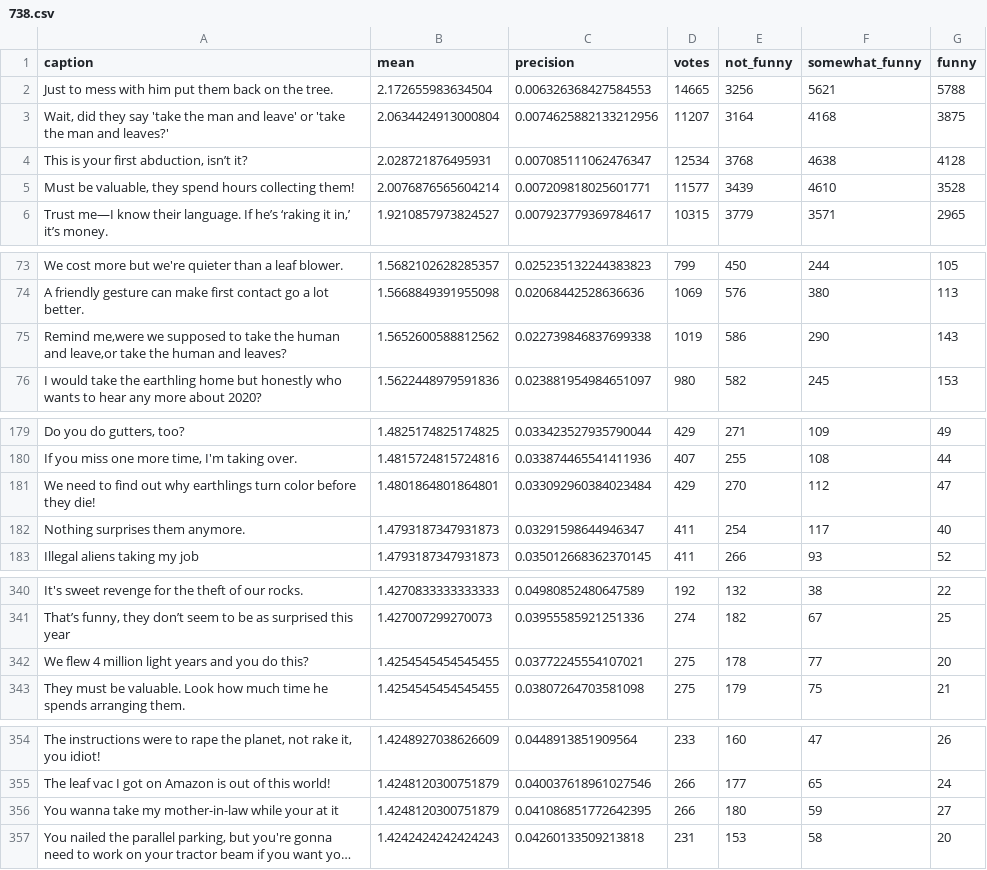
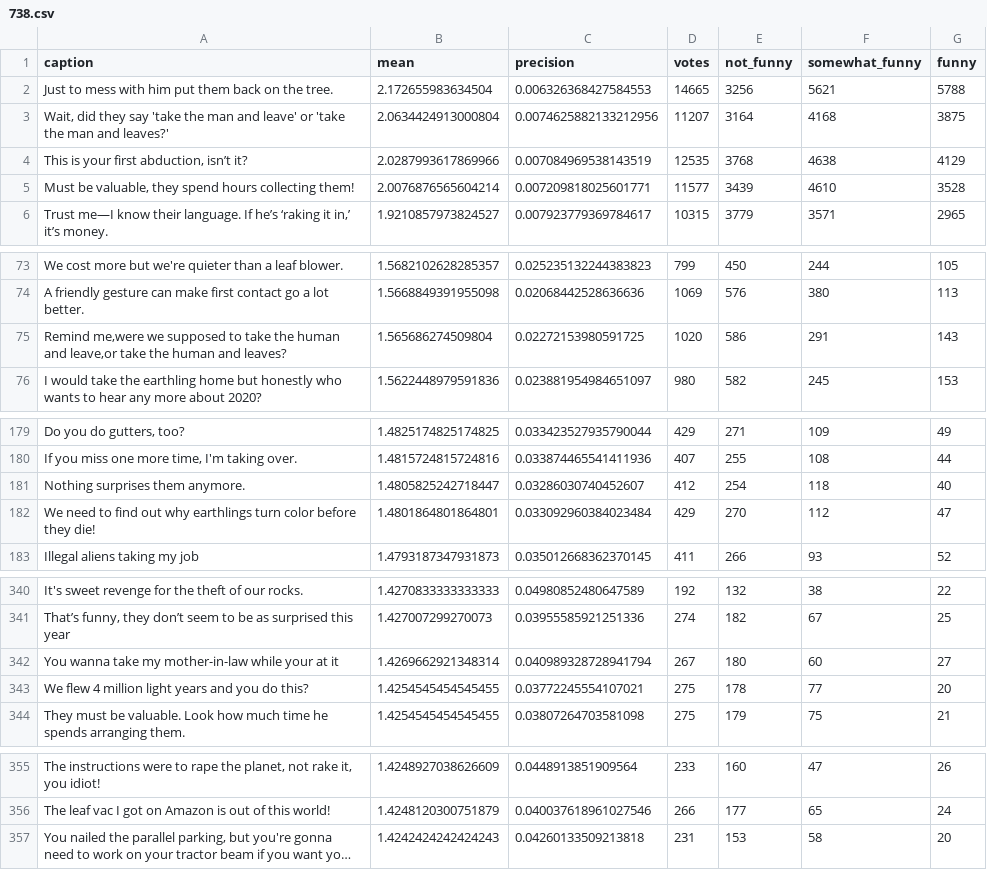
Before and after one commit to nextml/caption-contest-data, a CSV file: summaries/738.csv, drawn as a sheet; only a part is shown, gaps mark what is left out; long unchanged cells end in …; removed rows and columns are numbered as before the commit, all else as after; the diff names each change by its address in the sheet, - before the commit and + after, or states it on an @@ line.

```diff
--- a/summaries/738.csv
+++ b/summaries/738.csv
-B4 (mean): 2.028721876495931
+B4 (mean): 2.0287993617869966
-C4 (precision): 0.007085111062476347
+C4 (precision): 0.007084969538143519
-D4 (votes): 12534
+D4 (votes): 12535
-G4 (funny): 4128
+G4 (funny): 4129
-B75 (mean): 1.5652600588812562
+B75 (mean): 1.565686274509804
-C75 (precision): 0.022739846837699338
+C75 (precision): 0.02272153980591725
-D75 (votes): 1019
+D75 (votes): 1020
-F75 (somewhat_funny): 290
+F75 (somewhat_funny): 291
+row 181: Nothing surprises them anymore. | 1.4805825242718447 | 0.03286030740452607 | 412 | 254 | 118 | 40
-row 182: Nothing surprises them anymore. | 1.4793187347931873 | 0.03291598644946347 | 411 | 254 | 117 | 40
+row 342: You wanna take my mother-in-law while your at it | 1.4269662921348314 | 0.040989328728941794 | 267 | 180 | 60 | 27
-row 356: You wanna take my mother-in-law while your at it | 1.4248120300751879 | 0.041086851772642395 | 266 | 180 | 59 | 27
```
Also changed, not shown: summaries/829.csv, 12 other files.
